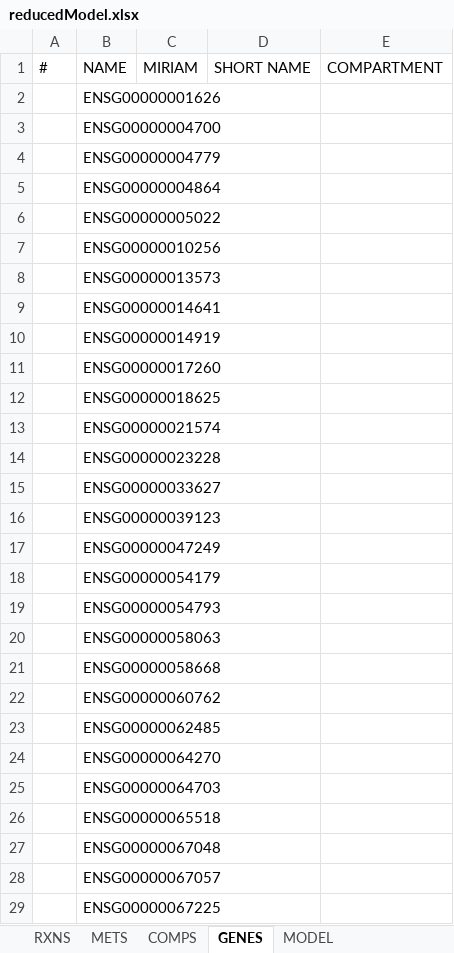
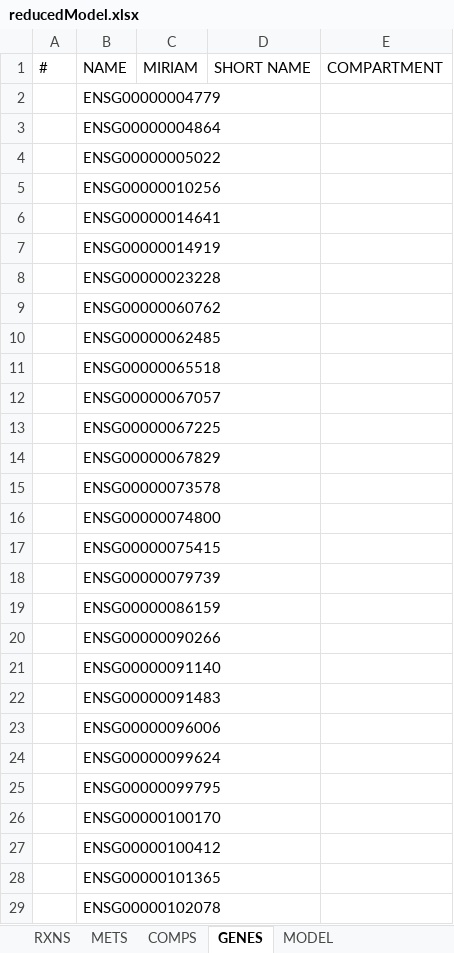
Before and after one commit to SysBioChalmers/MuscleATPProductionSimulation, an Excel workbook: model/makeSmallModel/reducedModel.xlsx, sheet GENES, drawn as a sheet; only a part is shown; the shorter side is filled out with more unchanged rows; values as stored, in another font and other column widths than the file's, no borders; removed rows and columns are numbered as before the commit, all else as after; the diff covers the shown part only; the diff names each change by its address in the sheet, - before the commit and + after, or states it on an @@ line.

```diff
--- a/model/makeSmallModel/reducedModel.xlsx (sheet GENES)
+++ b/model/makeSmallModel/reducedModel.xlsx (sheet GENES)
-row 2:  | ENSG00000001626
-row 3:  | ENSG00000004700
-row 8:  | ENSG00000013573
-row 11:  | ENSG00000017260
-row 12:  | ENSG00000018625
-row 13:  | ENSG00000021574
-row 15:  | ENSG00000033627
-row 16:  | ENSG00000039123
-row 17:  | ENSG00000047249
-row 18:  | ENSG00000054179
-row 19:  | ENSG00000054793
-row 20:  | ENSG00000058063
-row 21:  | ENSG00000058668
-row 24:  | ENSG00000064270
-row 25:  | ENSG00000064703
-row 27:  | ENSG00000067048
```
Also changed, not shown: 5 added rows and 143 removed rows elsewhere in this sheet, sheet RXNS, 1 other file.
